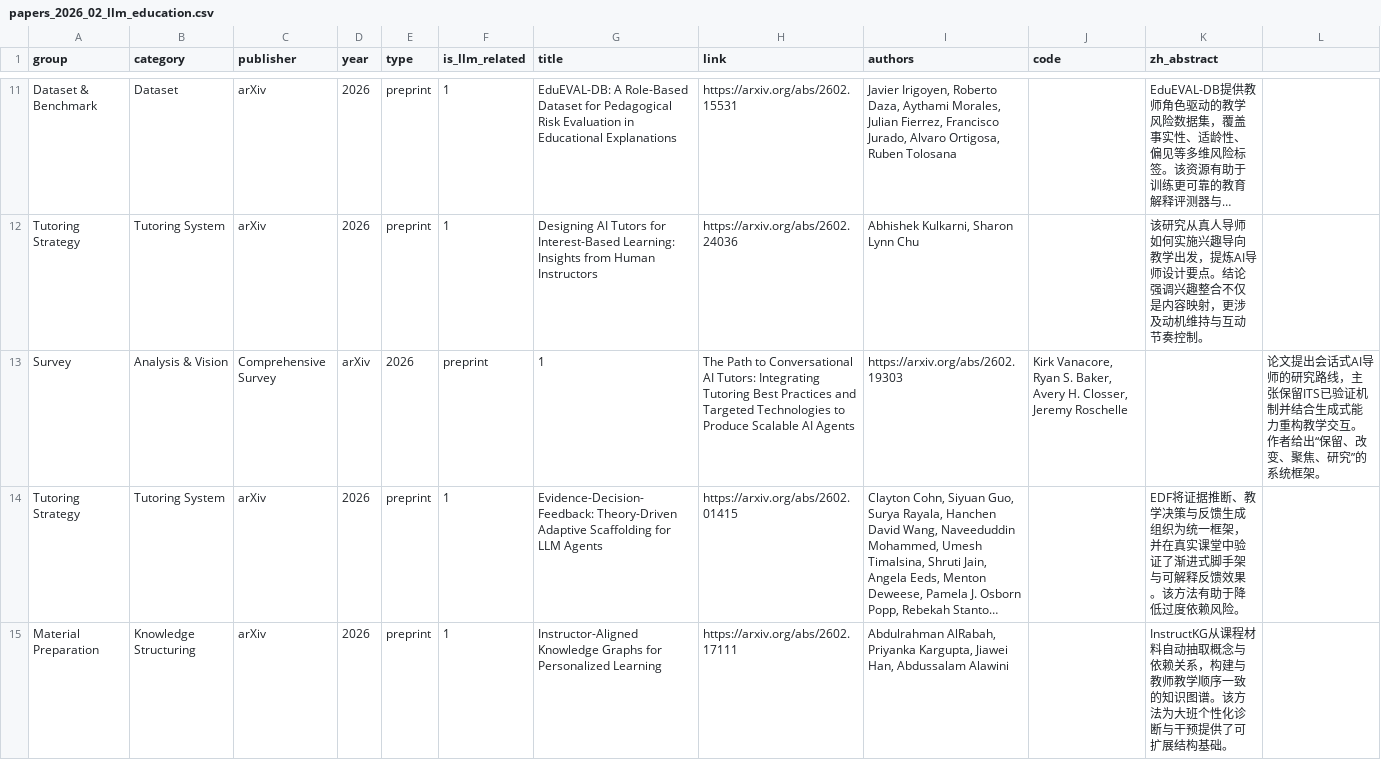
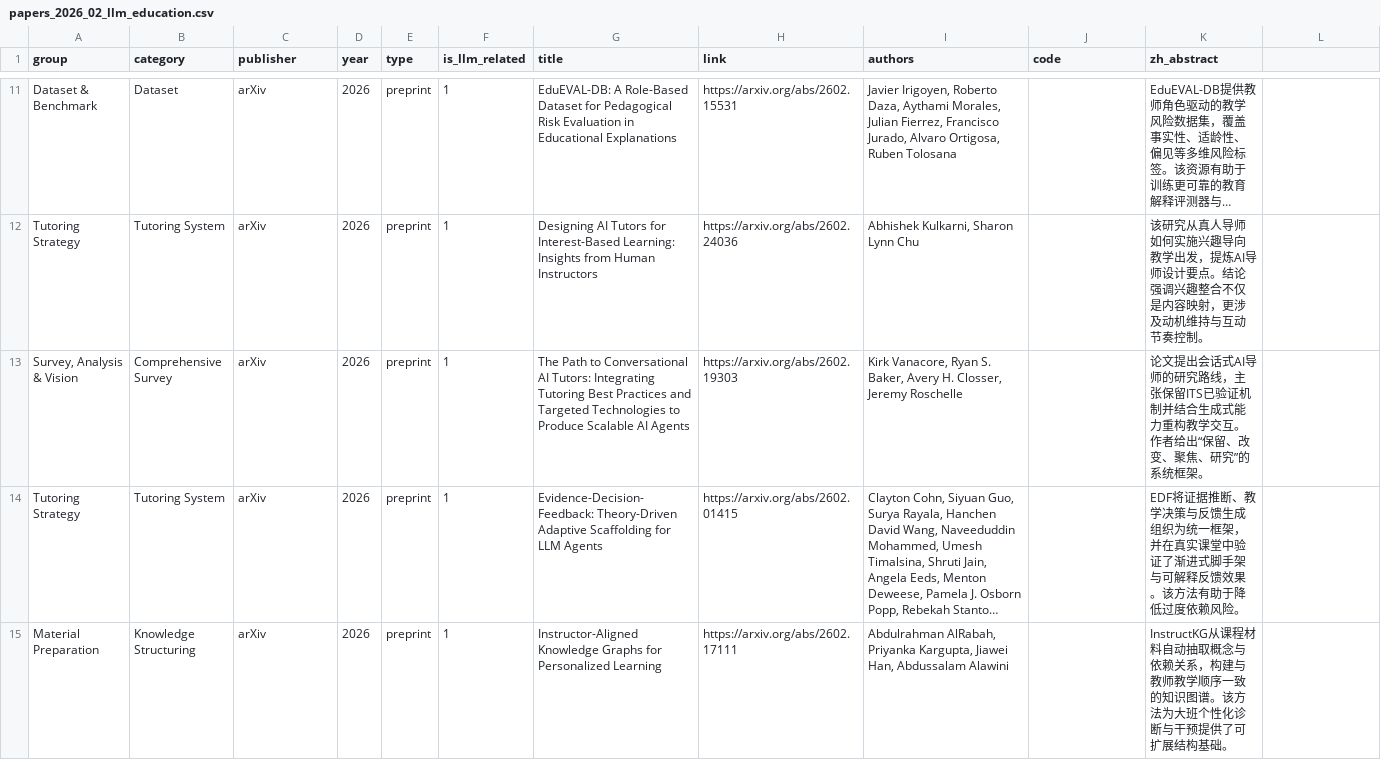
Before and after one commit to GeminiLight/awesome-ai-llm4education, a CSV file: data/monthly/papers_2026_02_llm_education.csv, drawn as a sheet; only a part is shown, gaps mark what is left out; long unchanged cells end in …; removed rows and columns are numbered as before the commit, all else as after; the diff names each change by its address in the sheet, - before the commit and + after, or states it on an @@ line.

```diff
--- a/data/monthly/papers_2026_02_llm_education.csv
+++ b/data/monthly/papers_2026_02_llm_education.csv
-row 13: Survey | Analysis & Vision | Comprehensive Survey | arXiv | 2026 | preprint | 1 | The Path to Conversational AI Tutors: Integrating Tutoring Best Practices and Targeted Technologies to Produce Scalable AI Agents | https://arxiv.org/abs/2602.19303 | Kirk Vanacore, Ryan S. Baker, Avery H. Closser, Jeremy Roschelle |  | 论文提出会话式AI导师的研究路线，主张保留ITS已验证机制并结合生成式能力重构教学交互。作者给出“保留、改变、聚焦、研究”的系统框架。
+row 13: Survey, Analysis & Vision | Comprehensive Survey | arXiv | 2026 | preprint | 1 | The Path to Conversational AI Tutors: Integrating Tutoring Best Practices and Targeted Technologies to Produce Scalable AI Agents | https://arxiv.org/abs/2602.19303 | Kirk Vanacore, Ryan S. Baker, Avery H. Closser, Jeremy Roschelle |  | 论文提出会话式AI导师的研究路线，主张保留ITS已验证机制并结合生成式能力重构教学交互。作者给出“保留、改变、聚焦、研究”的系统框架。
```
Also changed, not shown: data/monthly/papers_2025_11_llm_education.csv, data/monthly/papers_2025_12_llm_education.csv, 6 other files.
